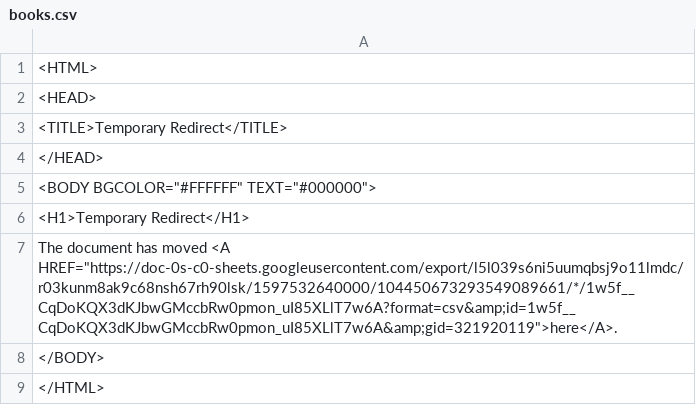
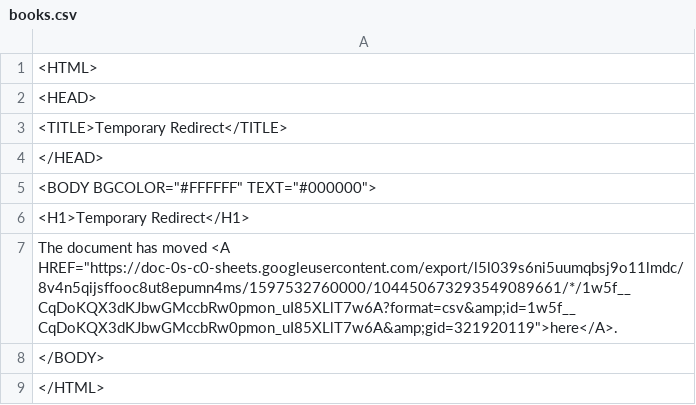
Before and after one commit to ismism/doingbooks, a CSV file: _data/books.csv, drawn as a sheet.

Commit message:
Update books

```diff
--- a/_data/books.csv
+++ b/_data/books.csv
@@ -6,3 +6,3 @@
 <H1>Temporary Redirect</H1>
-The document has moved <A HREF="https://doc-0s-c0-sheets.googleusercontent.com/export/l5l039s6ni5uumqbsj9o11lmdc/r03kunm8ak9c68nsh67rh90lsk/1597532640000/104450673293549089661/*/1w5f__CqDoKQX3dKJbwGMccbRw0pmon_uI85XLlT7w6A?format=csv&amp;id=1w5f__CqDoKQX3dKJbwGMccbRw0pmon_uI85XLlT7w6A&amp;gid=321920119">here</A>.
+The document has moved <A HREF="https://doc-0s-c0-sheets.googleusercontent.com/export/l5l039s6ni5uumqbsj9o11lmdc/8v4n5qijsffooc8ut8epumn4ms/1597532760000/104450673293549089661/*/1w5f__CqDoKQX3dKJbwGMccbRw0pmon_uI85XLlT7w6A?format=csv&amp;id=1w5f__CqDoKQX3dKJbwGMccbRw0pmon_uI85XLlT7w6A&amp;gid=321920119">here</A>.
 </BODY>
```
